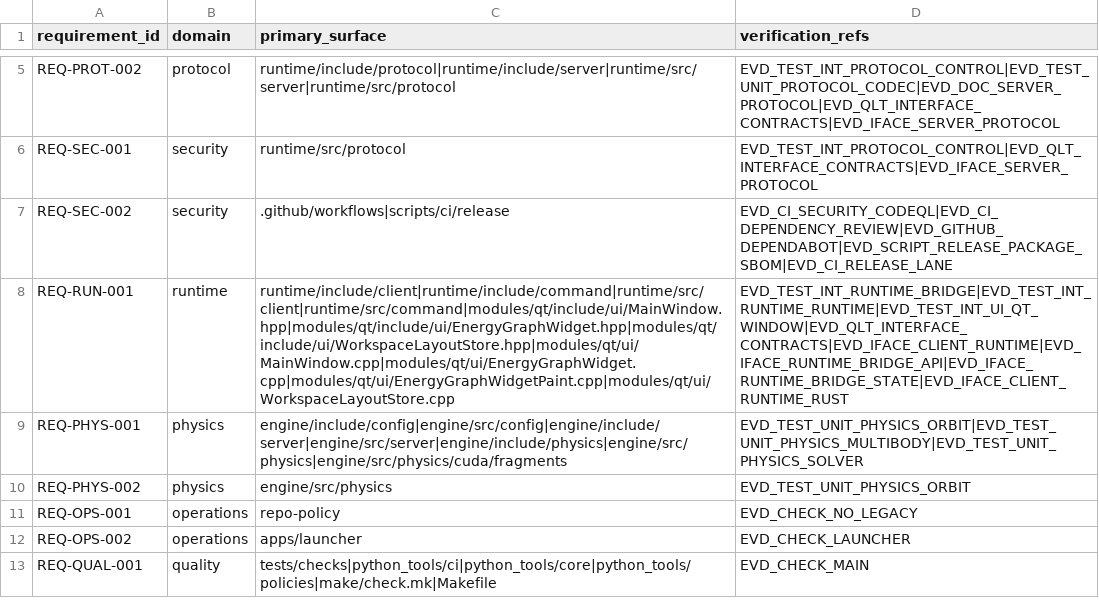
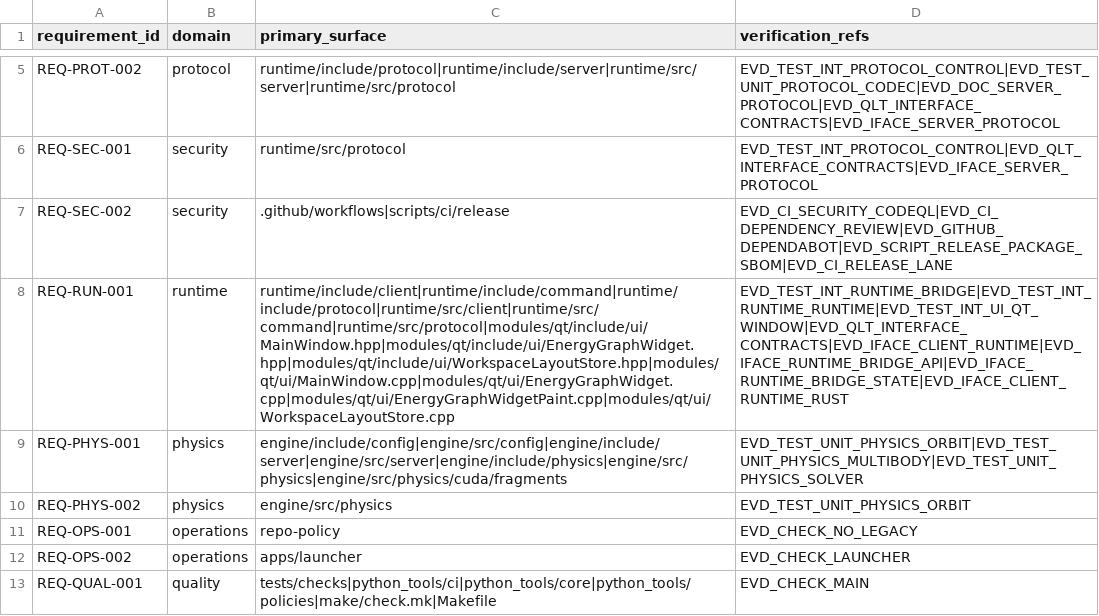
Before and after one commit to Luis1454/BLITZAR, a CSV file: docs/quality/traceability.csv, drawn as a sheet; only a part is shown, gaps mark what is left out; the diff names each change by its address in the sheet, - before the commit and + after, or states it on an @@ line.

```diff
--- a/docs/quality/traceability.csv
+++ b/docs/quality/traceability.csv
-C8 (primary_surface): runtime/include/client|runtime/include/command|runtime/src/client|runtime/src/command|modules/qt/include/ui/MainWindow.hpp|modules/qt/include/ui/EnergyGraphWidget.hpp|modules/qt/include/ui/WorkspaceLayoutStore.hpp|modules/qt/ui/MainWindow.cpp|modules/qt/ui/EnergyGraphWidget.cpp|modules/qt/ui/EnergyGraphWidgetPaint.cpp|modules/qt/ui/WorkspaceLayoutStore.cpp
+C8 (primary_surface): runtime/include/client|runtime/include/command|runtime/include/protocol|runtime/src/client|runtime/src/command|runtime/src/protocol|modules/qt/include/ui/MainWindow.hpp|modules/qt/include/ui/EnergyGraphWidget.hpp|modules/qt/include/ui/WorkspaceLayoutStore.hpp|modules/qt/ui/MainWindow.cpp|modules/qt/ui/EnergyGraphWidget.cpp|modules/qt/ui/EnergyGraphWidgetPaint.cpp|modules/qt/ui/WorkspaceLayoutStore.cpp
```
Also changed, not shown: 20 other files.
